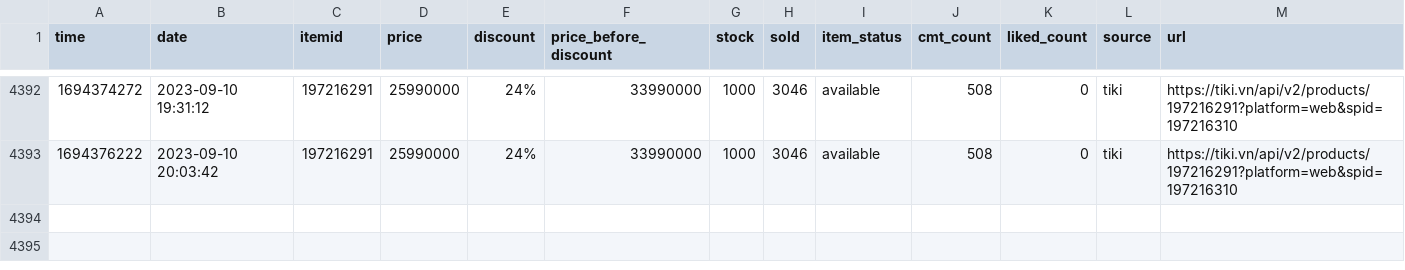
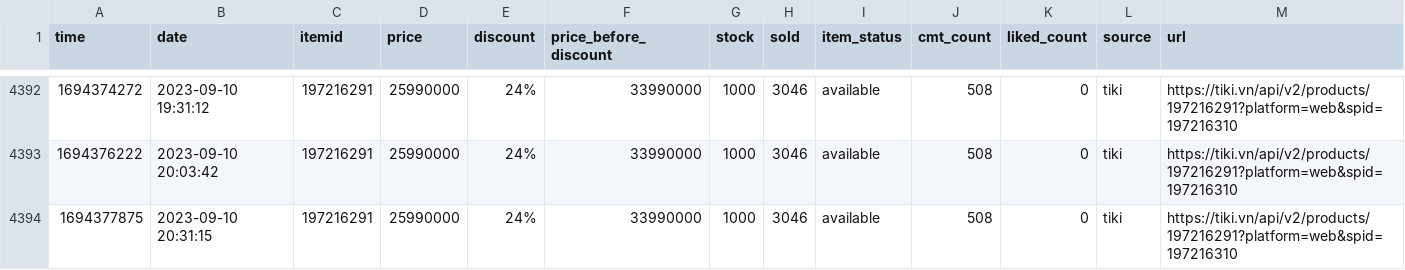
Before and after one commit to neko-pro/rez0nk, a CSV file: data/history/197216291.csv, drawn as a sheet; only a part is shown, gaps mark what is left out.

```diff
--- a/data/history/197216291.csv
+++ b/data/history/197216291.csv
@@ -4393 +4393,2 @@ time,date,itemid,price,discount,price_before_discount,stock,sold,item_status,cmt
 1694376222,2023-09-10 20:03:42,197216291,25990000,24%,33990000,1000,3046,available,508,0,tiki,https://tiki.vn/api/v2/products/197216291?platform=web&spid=197216310
+1694377875,2023-09-10 20:31:15,197216291,25990000,24%,33990000,1000,3046,available,508,0,tiki,https://tiki.vn/api/v2/products/197216291?platform=web&spid=197216310
```
Also changed, not shown: data/history/127367894.csv, data/history/183035665.csv, 11 other files.
